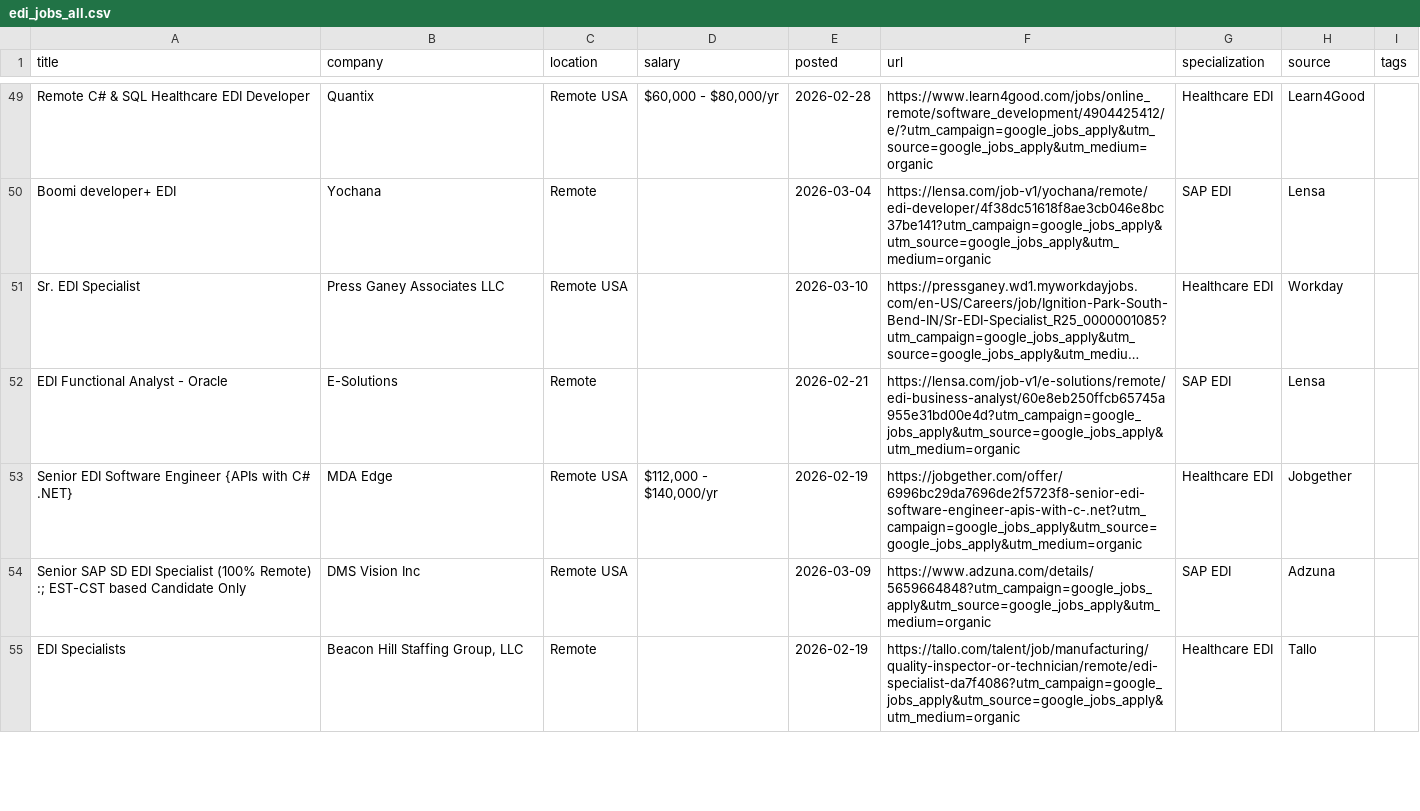
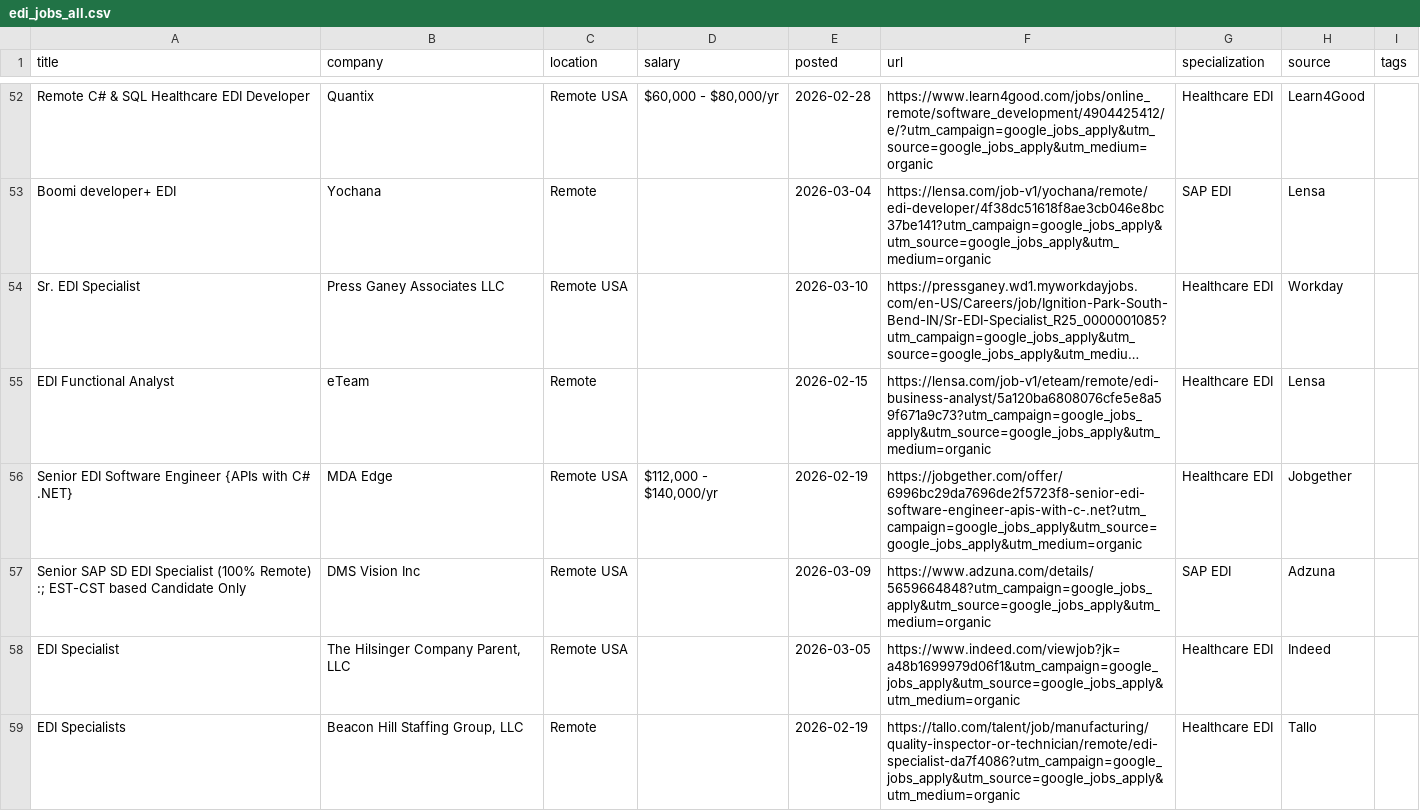
Before and after one commit to remoteediproject-ctrl/remoteedi-jobs, a CSV file: edi_jobs_all.csv, drawn as a sheet; only a part is shown, gaps mark what is left out; long unchanged cells end in …; addresses are those after the commit; the diff covers the shown part only; the diff names each change by its address in the sheet, - before the commit and + after, or states it on an @@ line.

```diff
--- a/edi_jobs_all.csv
+++ b/edi_jobs_all.csv
-A55 (title): EDI Functional Analyst - Oracle
+A55 (title): EDI Functional Analyst
-B55 (company): E-Solutions
+B55 (company): eTeam
-E55 (posted): 2026-02-21
+E55 (posted): 2026-02-15
-F55 (url): https://lensa.com/job-v1/e-solutions/remote/edi-business-analyst/60e8eb250ffcb65745a955e31bd00e4d?utm_campaign=google_jobs_apply&utm_source=google_jobs_apply&utm_medium=organic
+F55 (url): https://lensa.com/job-v1/eteam/remote/edi-business-analyst/5a120ba6808076cfe5e8a59f671a9c73?utm_campaign=google_jobs_apply&utm_source=google_jobs_apply&utm_medium=organic
-G55 (specialization): SAP EDI
+G55 (specialization): Healthcare EDI
@@ row 56 moved to row 58: EDI Specialist @@
```
Also changed, not shown: 7 added rows, 3 removed rows, 1 moved row and 9 edited cells elsewhere in this file, 2 other files.
